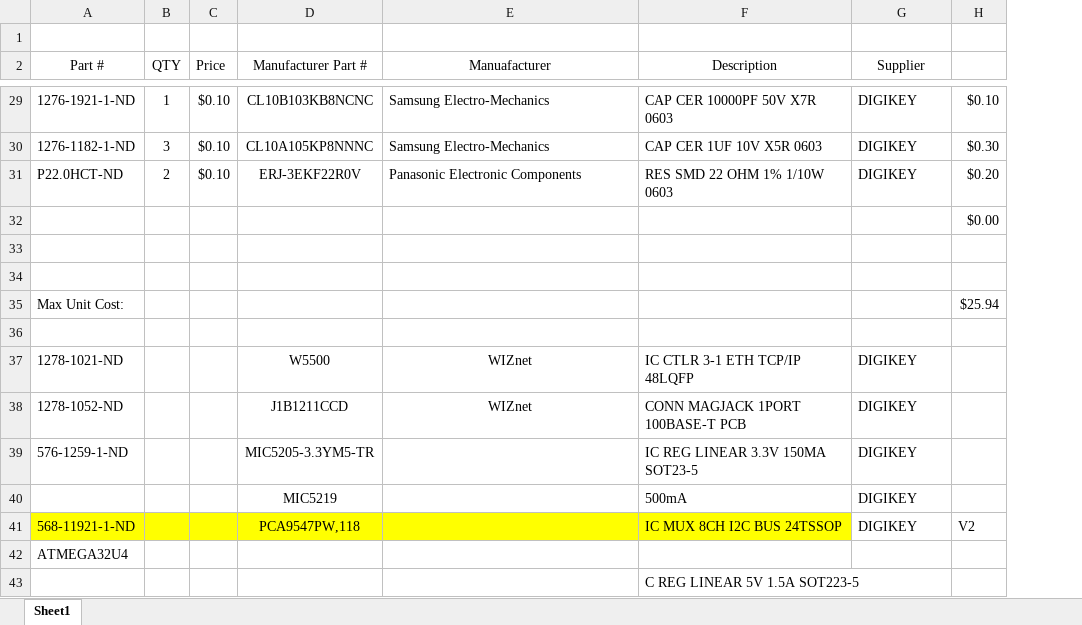
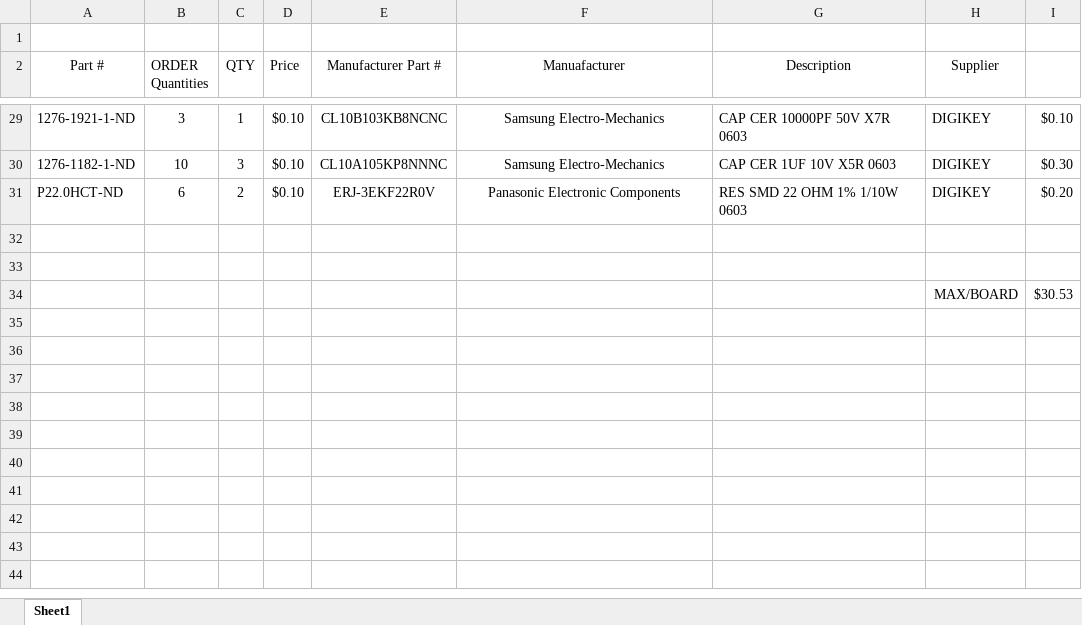
Before and after one commit to RoboJackets/roboracing-electrical, an Excel workbook: lidar-breakout/PartsList_LidarBreakout.xlsx, sheet Sheet1, drawn as a sheet; only a part is shown, gaps mark what is left out; values as stored, in another font and other column widths than the file's, no borders; removed rows and columns are numbered as before the commit, all else as after; the diff covers the shown part only; the diff names each change by its address in the sheet, - before the commit and + after, or states it on an @@ line.

```diff
--- a/lidar-breakout/PartsList_LidarBreakout.xlsx (sheet Sheet1)
+++ b/lidar-breakout/PartsList_LidarBreakout.xlsx (sheet Sheet1)
+column B (ORDER Quantities), rows 29-31: 3 | 10 | 6
-F29:F31 alignment: left
+F29:F31 alignment: center
-row 32:  |  |  |  |  |  |  | $0.00
-row 35: Max Unit Cost: |  |  |  |  |  |  | $25.94
-row 34: (empty)
+row 34:  |  |  |  |  |  |  | MAX/BOARD | $30.53
-row 37: 1278-1021-ND |  |  | W5500 | WIZnet | IC CTLR 3-1 ETH TCP/IP 48LQFP | DIGIKEY
-row 38: 1278-1052-ND |  |  | J1B1211CCD | WIZnet | CONN MAGJACK 1PORT 100BASE-T PCB | DIGIKEY
-row 39: 576-1259-1-ND |  |  | MIC5205-3.3YM5-TR |  | IC REG LINEAR 3.3V 150MA SOT23-5 | DIGIKEY
-row 40:  |  |  | MIC5219 |  | 500mA | DIGIKEY
-row 41: 568-11921-1-ND |  |  | PCA9547PW,118 |  | IC MUX 8CH I2C BUS 24TSSOP | DIGIKEY | V2
-row 42: ATMEGA32U4
-row 43:  |  |  |  |  | C REG LINEAR 5V 1.5A SOT223-5
```
Also changed, not shown: 5 added rows, 5 removed rows, 9 edited cells and cell formats elsewhere in this sheet, formulas that keep their value, 2 other files.
